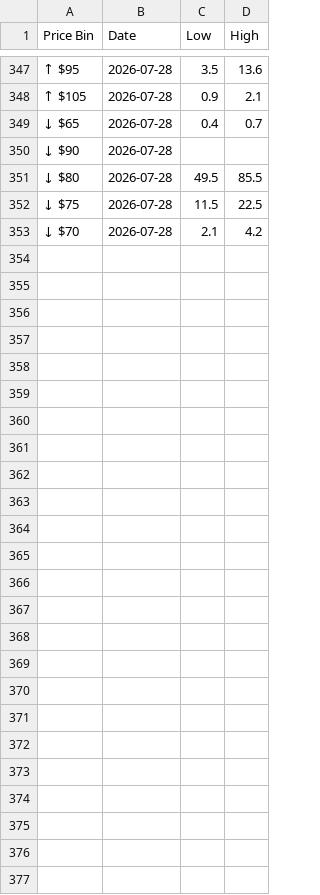
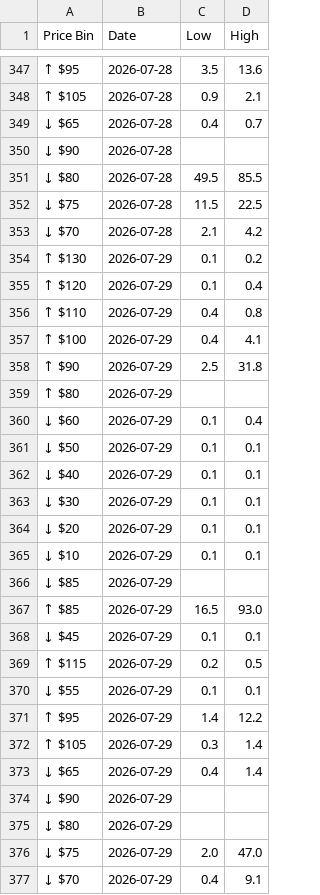
Before and after one commit to Caleblucas1/polymarket-wti-snapshot, a CSV file: wti_july_2026_9am_ranges.csv, drawn as a sheet; only a part is shown, gaps mark what is left out; the diff names each change by its address in the sheet, - before the commit and + after, or states it on an @@ line.

Commit message:
Update daily market snapshots

```diff
--- a/wti_july_2026_9am_ranges.csv
+++ b/wti_july_2026_9am_ranges.csv
+row 354: ↑ $130 | 2026-07-29 | 0.1 | 0.2
+row 355: ↑ $120 | 2026-07-29 | 0.1 | 0.4
+row 356: ↑ $110 | 2026-07-29 | 0.4 | 0.8
+row 357: ↑ $100 | 2026-07-29 | 0.4 | 4.1
+row 358: ↑ $90 | 2026-07-29 | 2.5 | 31.8
+row 359: ↑ $80 | 2026-07-29
+row 360: ↓ $60 | 2026-07-29 | 0.1 | 0.4
+row 361: ↓ $50 | 2026-07-29 | 0.1 | 0.1
+row 362: ↓ $40 | 2026-07-29 | 0.1 | 0.1
+row 363: ↓ $30 | 2026-07-29 | 0.1 | 0.1
+row 364: ↓ $20 | 2026-07-29 | 0.1 | 0.1
+row 365: ↓ $10 | 2026-07-29 | 0.1 | 0.1
+row 366: ↓ $85 | 2026-07-29
+row 367: ↑ $85 | 2026-07-29 | 16.5 | 93.0
+row 368: ↓ $45 | 2026-07-29 | 0.1 | 0.1
+row 369: ↑ $115 | 2026-07-29 | 0.2 | 0.5
+row 370: ↓ $55 | 2026-07-29 | 0.1 | 0.1
+row 371: ↑ $95 | 2026-07-29 | 1.4 | 12.2
+row 372: ↑ $105 | 2026-07-29 | 0.3 | 1.4
+row 373: ↓ $65 | 2026-07-29 | 0.4 | 1.4
+row 374: ↓ $90 | 2026-07-29
+row 375: ↓ $80 | 2026-07-29
+row 376: ↓ $75 | 2026-07-29 | 2.0 | 47.0
+row 377: ↓ $70 | 2026-07-29 | 0.4 | 9.1
```
